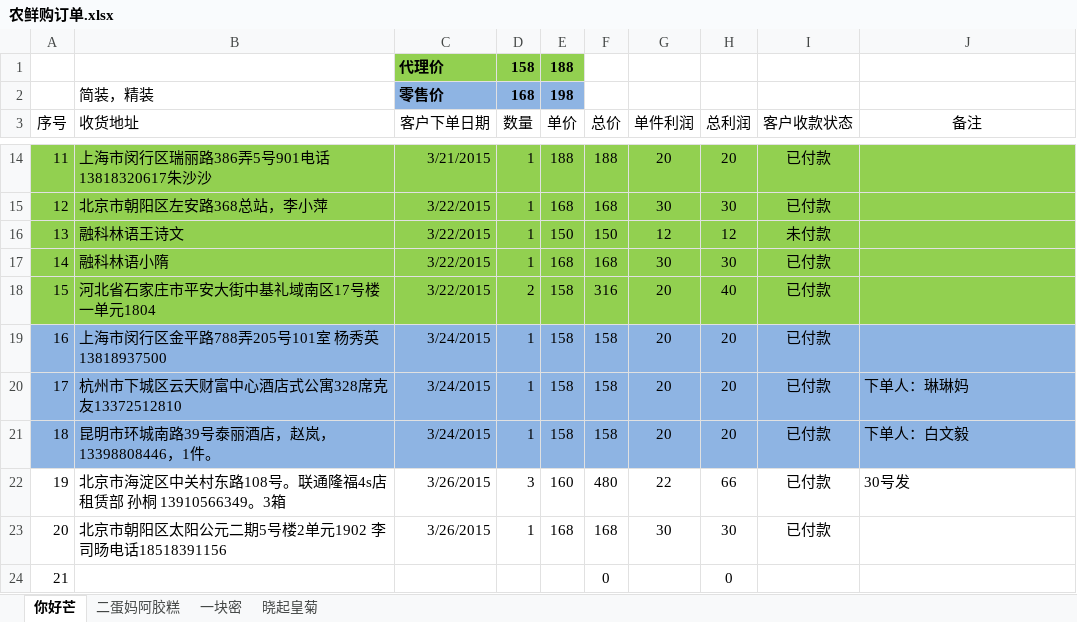
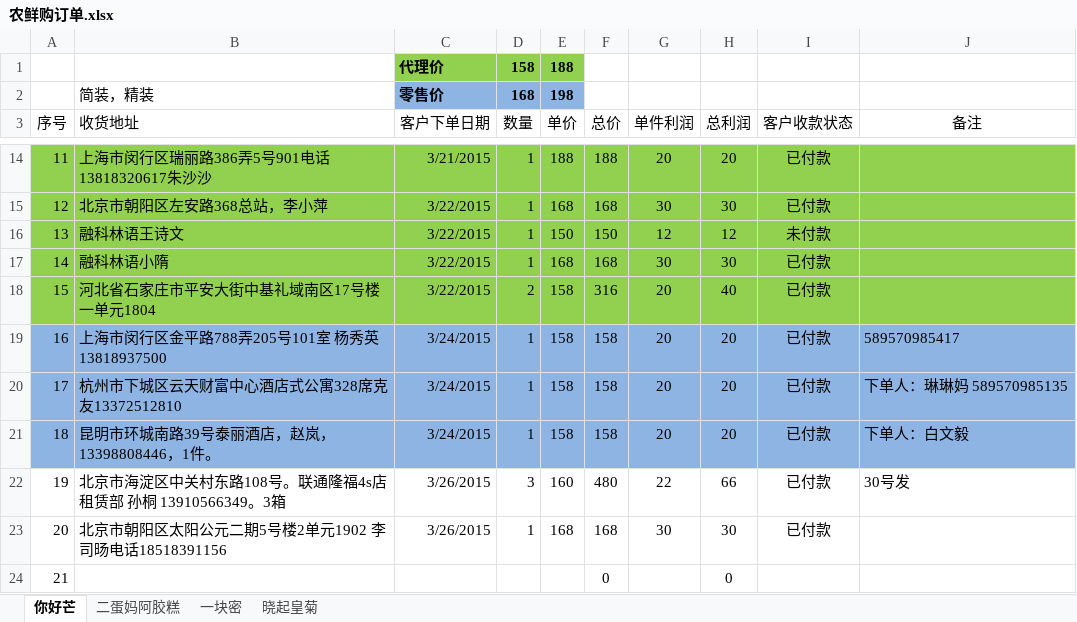
Before and after one commit to ettor/miyou, an Excel workbook: Documents/农鲜购订单.xlsx, sheet 你好芒, drawn as a sheet; only a part is shown, gaps mark what is left out; values as stored, in another font and other column widths than the file's, no borders; the diff names each change by its address in the sheet, - before the commit and + after, or states it on an @@ line.

```diff
--- a/Documents/农鲜购订单.xlsx (sheet 你好芒)
+++ b/Documents/农鲜购订单.xlsx (sheet 你好芒)
-J19 (备注): (empty)
+J19 (备注): 589570985417
-J20 (备注): 下单人：琳琳妈
+J20 (备注): 下单人：琳琳妈 589570985135
```
